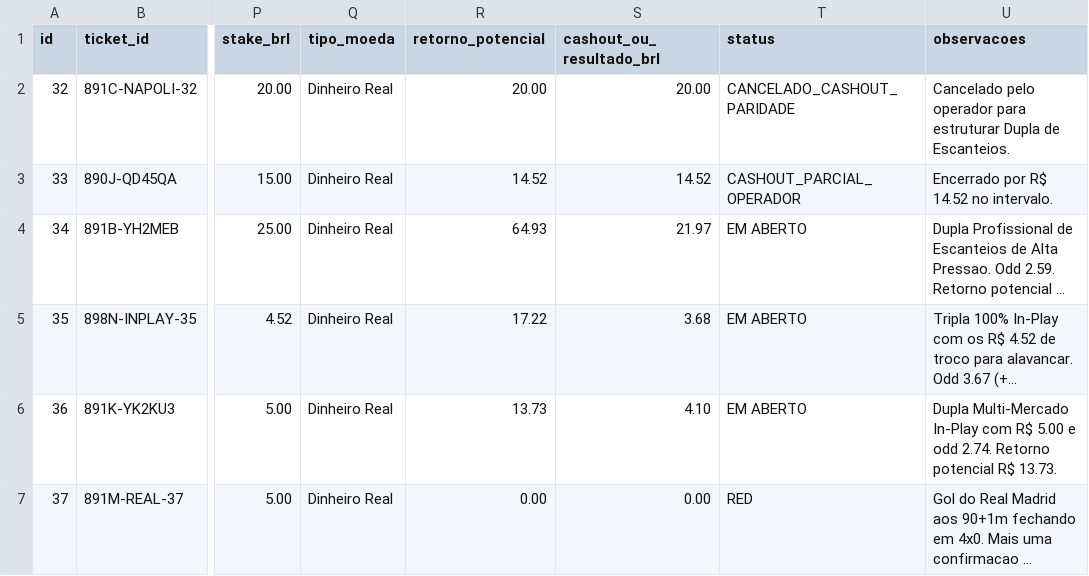
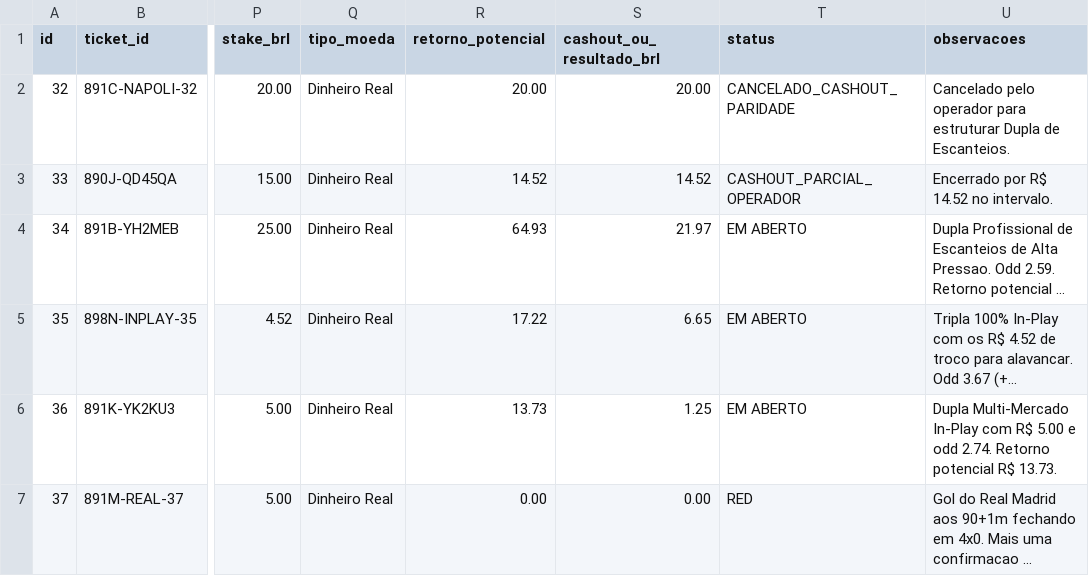
Before and after one commit to cspgabriel/superbet-robo-gestao-banca, a CSV file: data/bets-20260830.csv, drawn as a sheet; only a part is shown, gaps mark what is left out; long unchanged cells end in …; the diff covers the shown part only; the diff names each change by its address in the sheet, - before the commit and + after, or states it on an @@ line.

```diff
--- a/data/bets-20260830.csv
+++ b/data/bets-20260830.csv
-S5 (cashout_ou_resultado_brl): 3.68
+S5 (cashout_ou_resultado_brl): 6.65
-S6 (cashout_ou_resultado_brl): 4.10
+S6 (cashout_ou_resultado_brl): 1.25
```
Also changed, not shown: 2 added rows elsewhere in this file, 2 other files.
